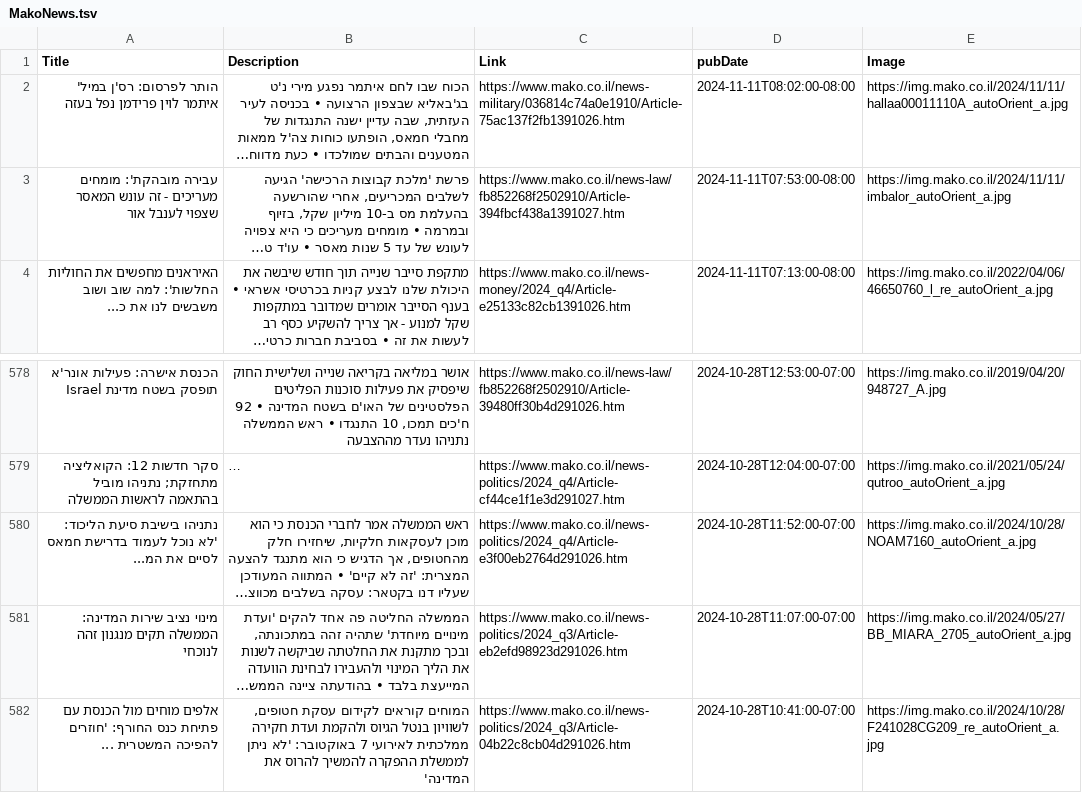
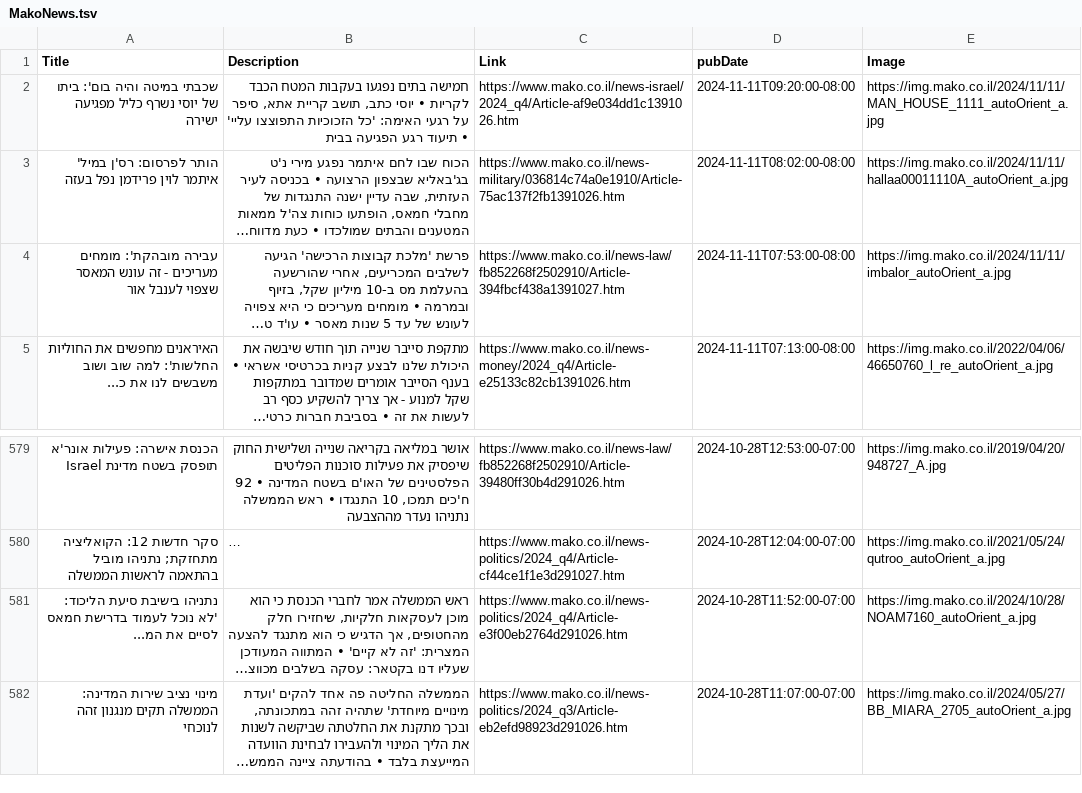
Before and after one commit to NewsCorpGSOC/newscorpgsoc.github.io, a TSV file: GoogleSheets/MakoNews.tsv, drawn as a sheet; only a part is shown, gaps mark what is left out; long unchanged cells end in …; removed rows and columns are numbered as before the commit, all else as after; the diff names each change by its address in the sheet, - before the commit and + after, or states it on an @@ line.

Commit message:
Routine update of MakoNews TSV file

```diff
--- a/GoogleSheets/MakoNews.tsv
+++ b/GoogleSheets/MakoNews.tsv
+row 2: שכבתי במיטה והיה בום': ביתו של יוסי נשרף כליל מפגיעה ישירה | חמישה בתים נפגעו בעקבות המטח הכבד לקריות • יוסי כתב, תושב קריית אתא, סיפר על רגעי האימה: 'כל הזכוכיות התפוצצו עליי' • תיעוד רגע הפגיעה בבית | https://www.mako.co.il/news-israel/2024_q4/Article-af9e034dd1c1391026.htm | 2024-11-11T09:20:00-08:00 | https://img.mako.co.il/2024/11/11/MAN_HOUSE_1111_autoOrient_a.jpg
-row 582: אלפים מוחים מול הכנסת עם פתיחת כנס החורף: 'חוזרים להפיכה המשטרית ... | המוחים קוראים לקידום עסקת חטופים, לשוויון בנטל הגיוס ולהקמת ועדת חקירה ממלכתית לאירועי 7 באוקטובר: 'לא ניתן לממשלת ההפקרה להמשיך להרוס את המדינה' | https://www.mako.co.il/news-politics/2024_q3/Article-04b22c8cb04d291026.htm | 2024-10-28T10:41:00-07:00 | https://img.mako.co.il/2024/10/28/F241028CG209_re_autoOrient_a.jpg
```
